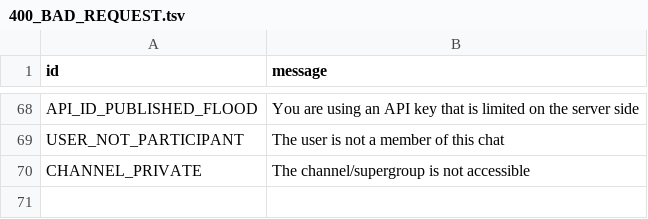
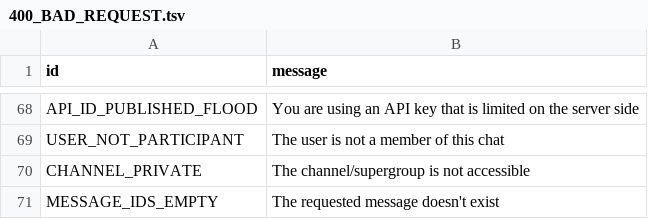
Before and after one commit to tothetop430/pyrogram, a TSV file: compiler/error/source/400_BAD_REQUEST.tsv, drawn as a sheet; only a part is shown, gaps mark what is left out.

Commit message:
Add MESSAGE_IDS_EMPTY rpc error

```diff
--- a/compiler/error/source/400_BAD_REQUEST.tsv
+++ b/compiler/error/source/400_BAD_REQUEST.tsv
@@ -70 +70,2 @@ USER_NOT_PARTICIPANT	The user is not a member of this chat
 CHANNEL_PRIVATE	The channel/supergroup is not accessible
+MESSAGE_IDS_EMPTY	The requested message doesn't exist
```
